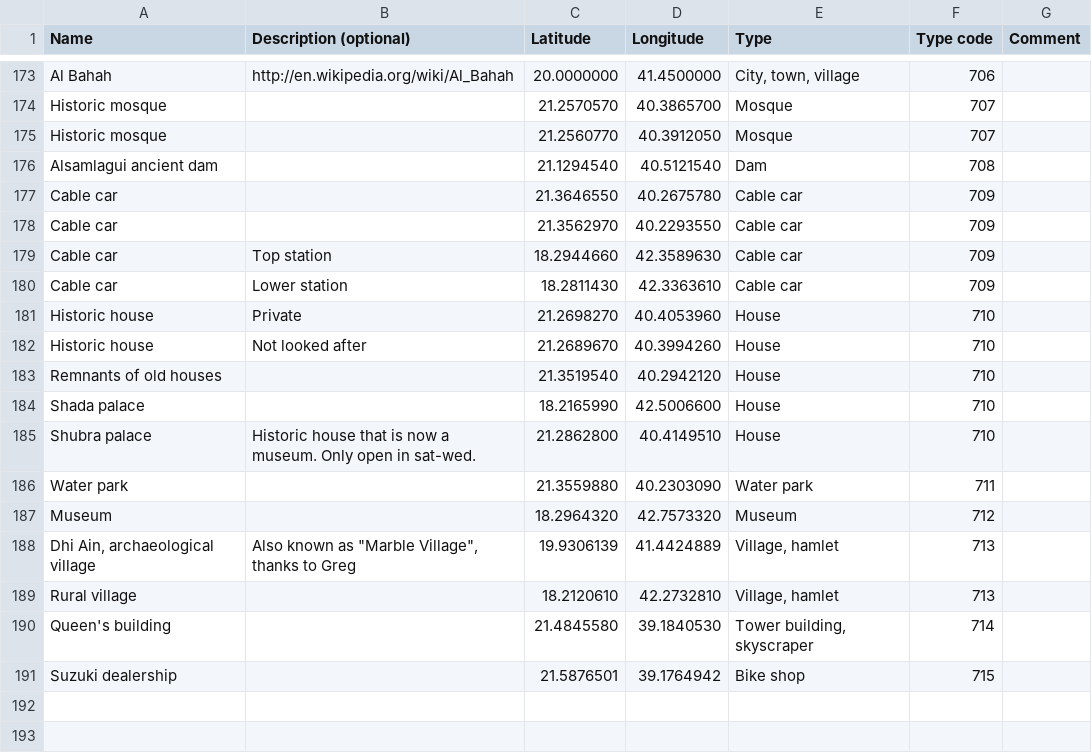
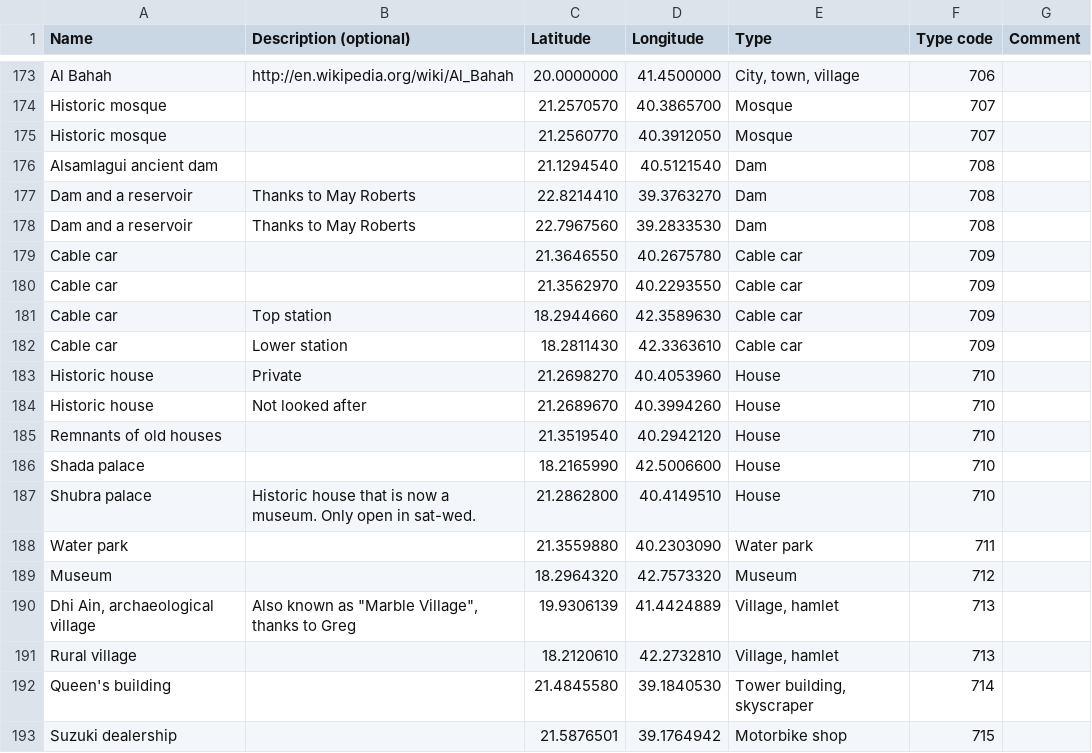
Before and after one commit to Virtakuono/.kml-repository, a TSV file: JeddahPOIs.tsv, drawn as a sheet; only a part is shown, gaps mark what is left out.

Commit message:
Added the reservoirs from May

```diff
--- a/JeddahPOIs.tsv
+++ b/JeddahPOIs.tsv
@@ -176,2 +176,4 @@ Historic mosque		21.2560770	40.3912050	Mosque	707
 Alsamlagui ancient dam		21.1294540	40.5121540	Dam	708	
+Dam and a reservoir	Thanks to May Roberts	22.8214410	39.3763270	Dam	708	
+Dam and a reservoir	Thanks to May Roberts	22.7967560	39.2833530	Dam	708	
 Cable car		21.3646550	40.2675780	Cable car	709	
@@ -190,2 +192,2 @@ Rural village		18.2120610	42.2732810	Village, hamlet	713
 Queen's building		21.4845580	39.1840530	Tower building, skyscraper	714	
-Suzuki dealership		21.5876501	39.1764942	Bike shop	715	
+Suzuki dealership		21.5876501	39.1764942	Motorbike shop	715	
```
Also changed, not shown: JeddahPOIs_styles.tsv, 4 other files.
